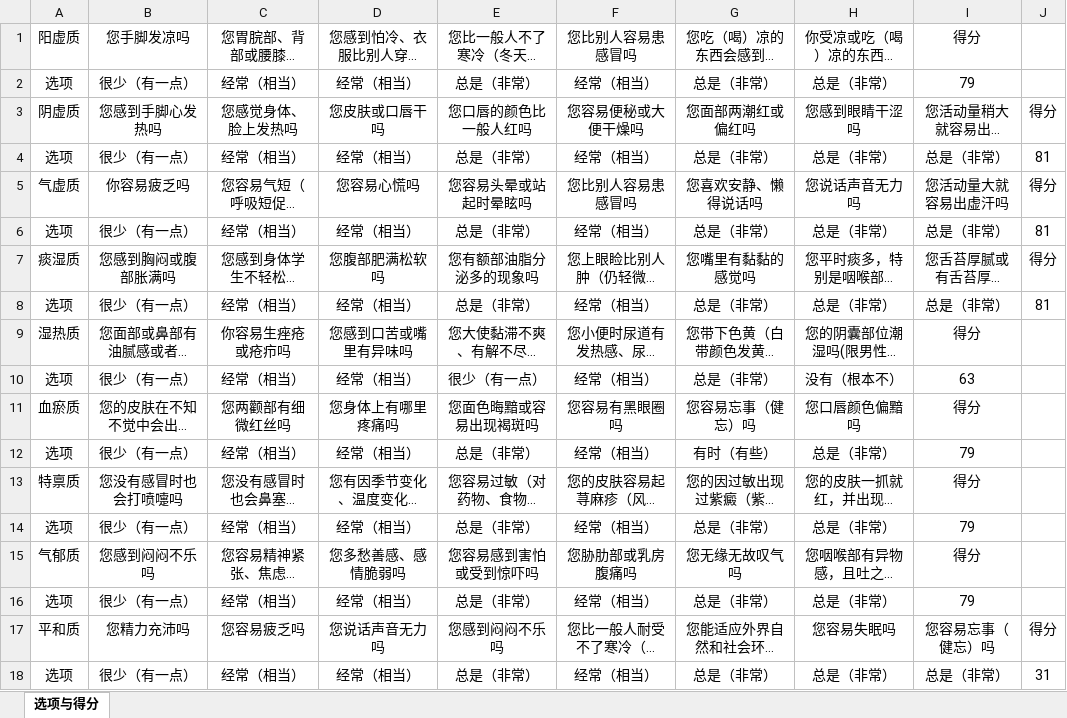
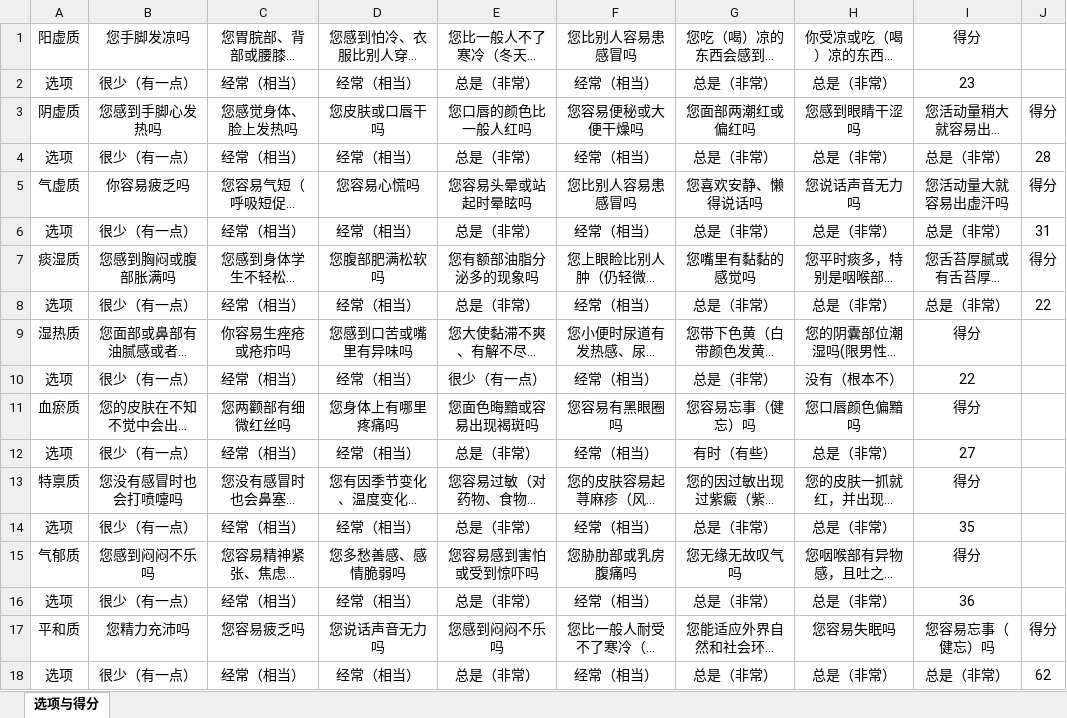
Before and after one commit to withoutabc/Herbal, an Excel workbook: excel/17823805351-中医智慧诊疗诊断表.xlsx, sheet 选项与得分, drawn as a sheet; long unchanged cells end in …; values as stored, in another font and other column widths than the file's, no borders; the diff names each change by its address in the sheet, - before the commit and + after, or states it on an @@ line.

```diff
--- a/excel/17823805351-中医智慧诊疗诊断表.xlsx (sheet 选项与得分)
+++ b/excel/17823805351-中医智慧诊疗诊断表.xlsx (sheet 选项与得分)
-I2: 79
+I2: 23
-J4: 81
+J4: 28
-J6: 81
+J6: 31
-J8: 81
+J8: 22
-I10: 63
+I10: 22
-I12: 79
+I12: 27
-I14: 79
+I14: 35
-I16: 79
+I16: 36
-J18: 31
+J18: 62
```
Also changed, not shown: 30 other files.
